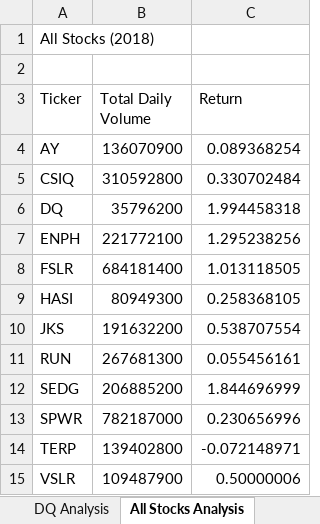
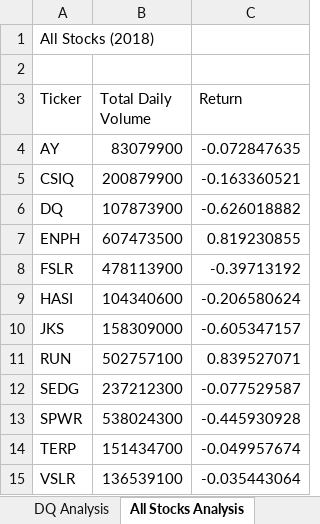
Before and after one commit to kcpals/stock-analysis, an Excel workbook: green_stocks (4).xlsm, sheet All Stocks Analysis, drawn as a sheet; values as stored, in another font and other column widths than the file's, no borders; charts and pictures not drawn; the diff names each change by its address in the sheet, - before the commit and + after, or states it on an @@ line.

Commit message:
Add files via upload

```diff
--- a/green_stocks (4).xlsm (sheet All Stocks Analysis)
+++ b/green_stocks (4).xlsm (sheet All Stocks Analysis)
-B4 (Total Daily Volume): 136070900
+B4 (Total Daily Volume): 83079900
-C4 (Return): 0.089368254
+C4 (Return): -0.072847635
-B5 (Total Daily Volume): 310592800
+B5 (Total Daily Volume): 200879900
-C5 (Return): 0.330702484
+C5 (Return): -0.163360521
-B6 (Total Daily Volume): 35796200
+B6 (Total Daily Volume): 107873900
-C6 (Return): 1.994458318
+C6 (Return): -0.626018882
-B7 (Total Daily Volume): 221772100
+B7 (Total Daily Volume): 607473500
-C7 (Return): 1.295238256
+C7 (Return): 0.819230855
-B8 (Total Daily Volume): 684181400
+B8 (Total Daily Volume): 478113900
-C8 (Return): 1.013118505
+C8 (Return): -0.39713192
-B9 (Total Daily Volume): 80949300
+B9 (Total Daily Volume): 104340600
-C9 (Return): 0.258368105
+C9 (Return): -0.206580624
-B10 (Total Daily Volume): 191632200
+B10 (Total Daily Volume): 158309000
-C10 (Return): 0.538707554
+C10 (Return): -0.605347157
-B11 (Total Daily Volume): 267681300
+B11 (Total Daily Volume): 502757100
-C11 (Return): 0.055456161
+C11 (Return): 0.839527071
-B12 (Total Daily Volume): 206885200
+B12 (Total Daily Volume): 237212300
-C12 (Return): 1.844696999
+C12 (Return): -0.077529587
-B13 (Total Daily Volume): 782187000
+B13 (Total Daily Volume): 538024300
-C13 (Return): 0.230656996
+C13 (Return): -0.445930928
-B14 (Total Daily Volume): 139402800
+B14 (Total Daily Volume): 151434700
-C14 (Return): -0.072148971
+C14 (Return): -0.049957674
-B15 (Total Daily Volume): 109487900
+B15 (Total Daily Volume): 136539100
-C15 (Return): 0.50000006
+C15 (Return): -0.035443064
```
